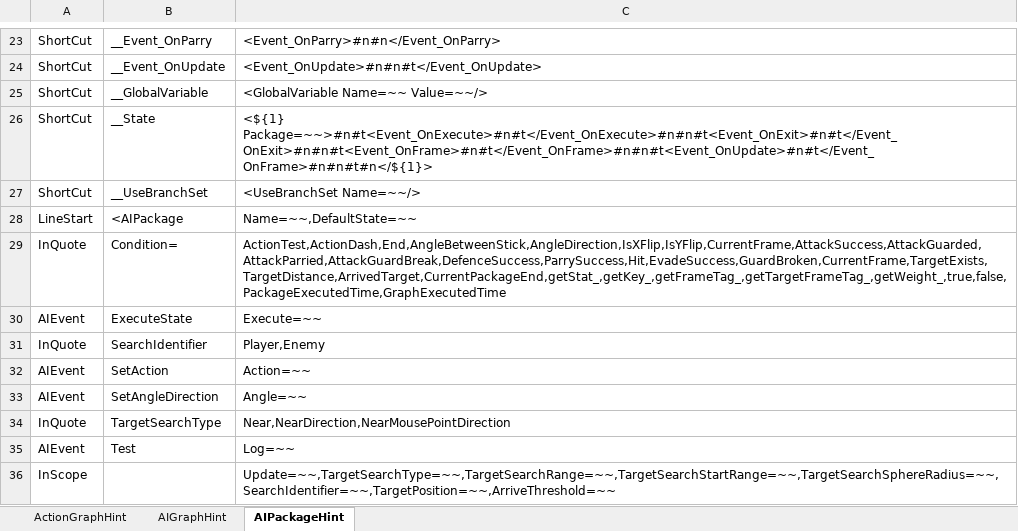
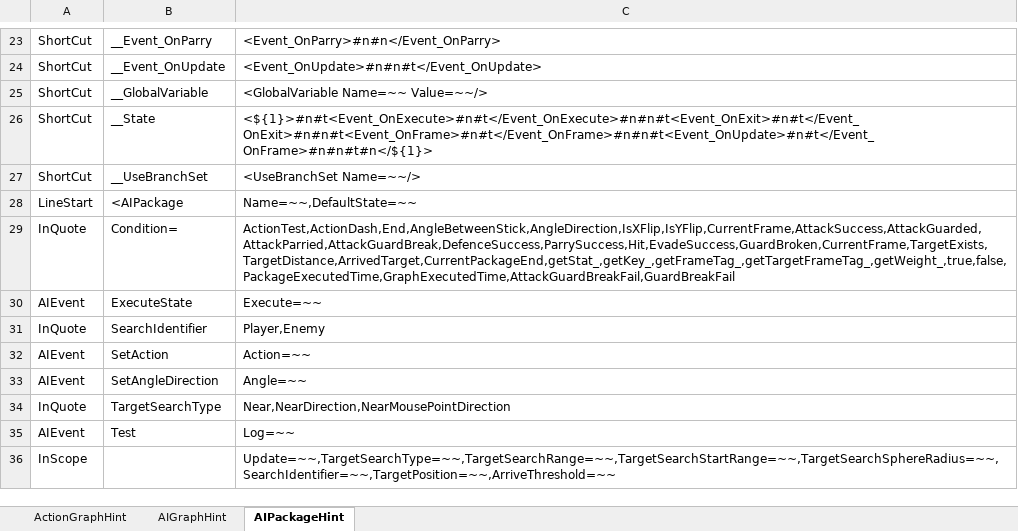
Before and after one commit to NEtuee/ProjectMS, an Excel workbook: Tools/ActionGraphHint.xlsm, sheet AIPackageHint, drawn as a sheet; only a part is shown, gaps mark what is left out; values as stored, in another font and other column widths than the file's, no borders; the diff names each change by its address in the sheet, - before the commit and + after, or states it on an @@ line.

Commit message:
ase hint update

```diff
--- a/Tools/ActionGraphHint.xlsm (sheet AIPackageHint)
+++ b/Tools/ActionGraphHint.xlsm (sheet AIPackageHint)
-C26: <${1} Package=~~>#n#t<Event_OnExecute>#n#t</Event_OnExecute>#n#n#t<Event_OnExit>#n#t</Event_OnExit>#n#n#t<Event_OnFrame>#n#t</Event_OnFrame>#n#n#t<Event_OnUpdate>#n#t</Event_OnFrame>#n#n#t#n</${1}>
+C26: <${1}>#n#t<Event_OnExecute>#n#t</Event_OnExecute>#n#n#t<Event_OnExit>#n#t</Event_OnExit>#n#n#t<Event_OnFrame>#n#t</Event_OnFrame>#n#n#t<Event_OnUpdate>#n#t</Event_OnFrame>#n#n#t#n</${1}>
-C29: ActionTest,ActionDash,End,AngleBetweenStick,AngleDirection,IsXFlip,IsYFlip,CurrentFrame,AttackSuccess,AttackGuarded,AttackParried,AttackGuardBreak,DefenceSuccess,ParrySuccess,Hit,EvadeSuccess,GuardBroken,CurrentFrame,TargetExists,TargetDistance,ArrivedTarget,CurrentPackageEnd,getStat_,getKey_,getFrameTag_,getTargetFrameTag_,getWeight_,true,false,PackageExecutedTime,GraphExecutedTime
+C29: ActionTest,ActionDash,End,AngleBetweenStick,AngleDirection,IsXFlip,IsYFlip,CurrentFrame,AttackSuccess,AttackGuarded,AttackParried,AttackGuardBreak,DefenceSuccess,ParrySuccess,Hit,EvadeSuccess,GuardBroken,CurrentFrame,TargetExists,TargetDistance,ArrivedTarget,CurrentPackageEnd,getStat_,getKey_,getFrameTag_,getTargetFrameTag_,getWeight_,true,false,PackageExecutedTime,GraphExecutedTime,AttackGuardBreakFail,GuardBreakFail
```
Also changed, not shown: sheet ActionGraphHint, sheet AIGraphHint, 3 other files.
